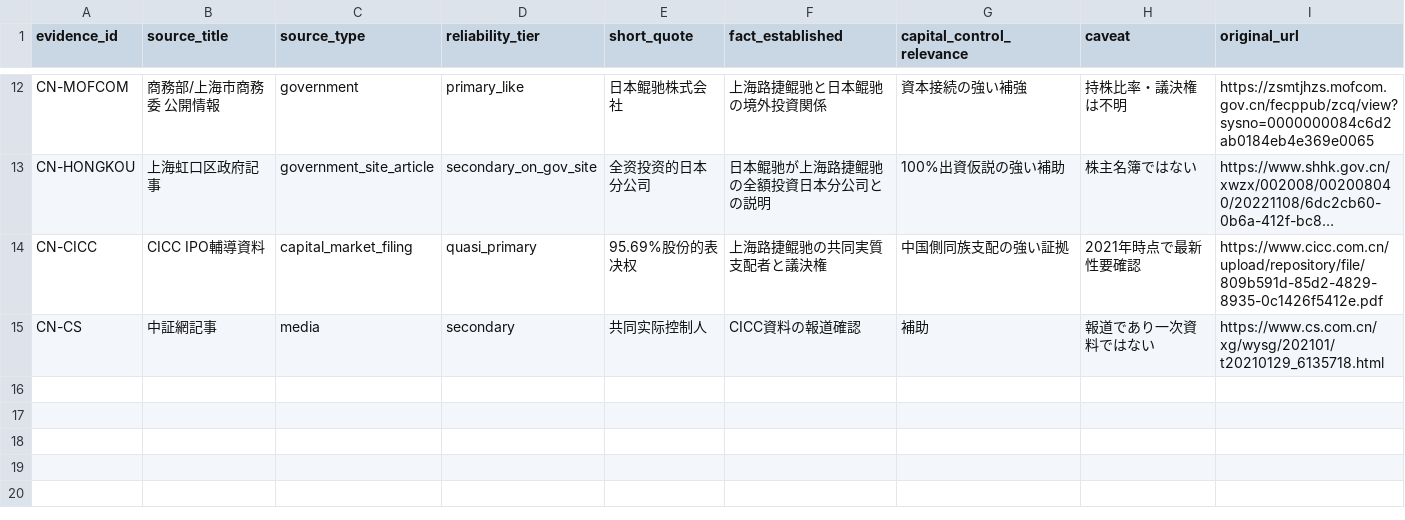
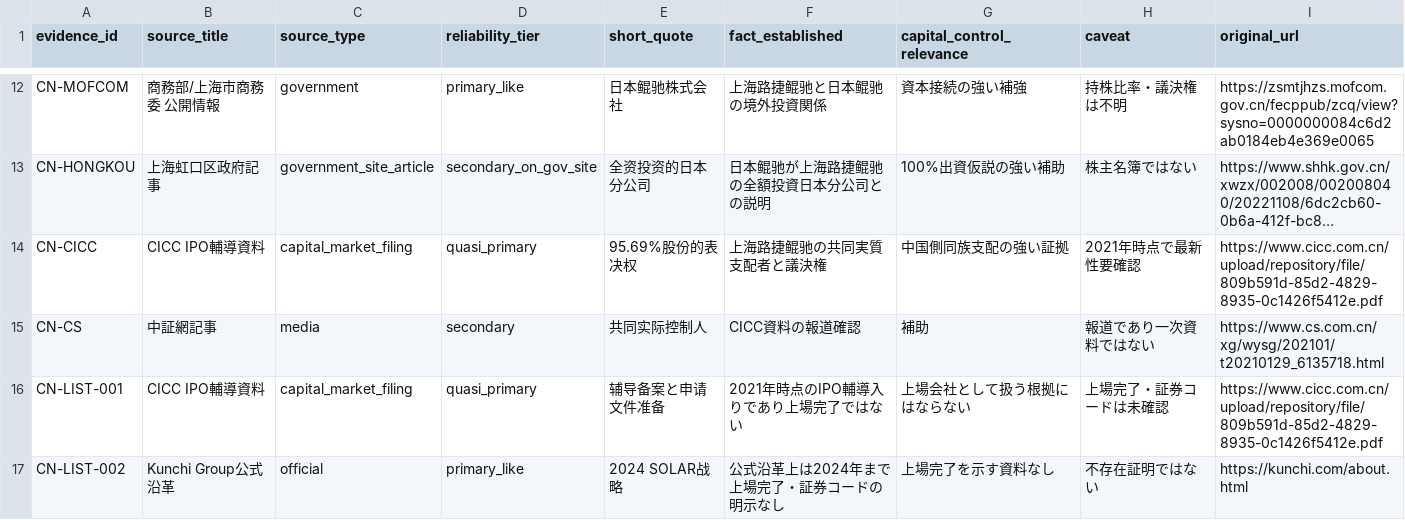
Before and after one commit to jplawdb/html-preview, a CSV file: jplawdb4/その他/クンチ株式会社_特定同族会社判定_20260512/csv/02_evidence_ledger.csv, drawn as a sheet; only a part is shown, gaps mark what is left out; long unchanged cells end in …; the diff names each change by its address in the sheet, - before the commit and + after, or states it on an @@ line.

Commit message:
docs: clarify Kunchi listing status evidence

```diff
--- a/jplawdb4/その他/クンチ株式会社_特定同族会社判定_20260512/csv/02_evidence_ledger.csv
+++ b/jplawdb4/その他/クンチ株式会社_特定同族会社判定_20260512/csv/02_evidence_ledger.csv
+row 16: CN-LIST-001 | CICC IPO輔導資料 | capital_market_filing | quasi_primary | 辅导备案と申请文件准备 | 2021年時点のIPO輔導入りであり上場完了ではない | 上場会社として扱う根拠にはならない | 上場完了・証券コードは未確認 | https://www.cicc.com.cn/upload/repository/file/809b591d-85d2-4829-8935-0c1426f5412e.pdf
+row 17: CN-LIST-002 | Kunchi Group公式沿革 | official | primary_like | 2024 SOLAR战略 | 公式沿革上は2024年まで上場完了・証券コードの明示なし | 上場完了を示す資料なし | 不存在証明ではない | https://kunchi.com/about.html
```
Also changed, not shown: jplawdb4/その他/クンチ株式会社_特定同族会社判定_20260512/csv/04_fact_classification.csv, jplawdb4/その他/クンチ株式会社_特定同族会社判定_20260512/csv/07_gap_checklist.csv, 9 other files.
